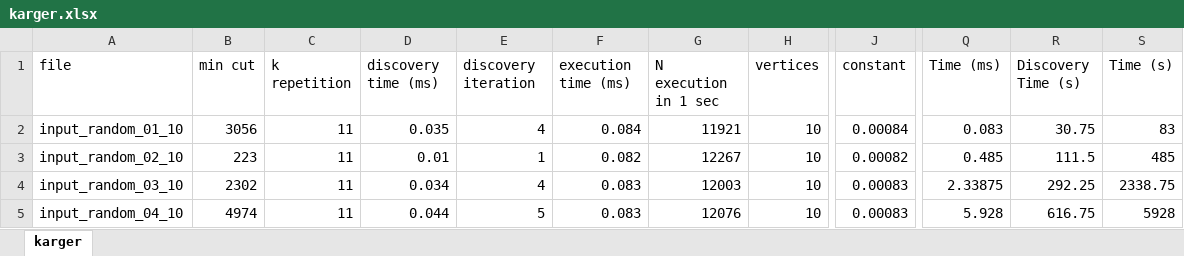
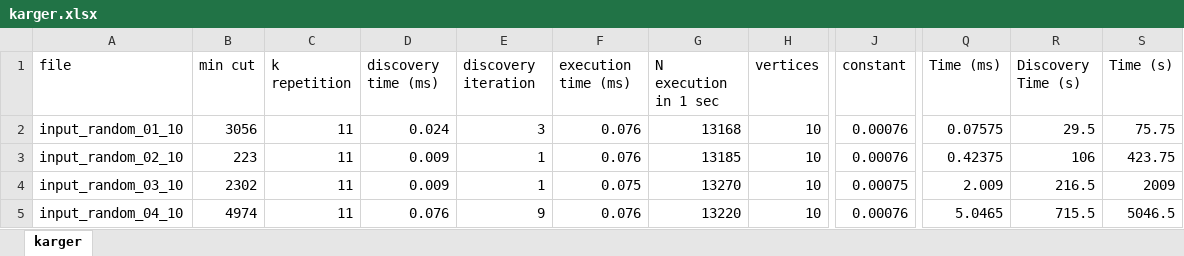
Before and after one commit to Edivad99/AdvancedAlgorithms-assignments, an Excel workbook: third assignment/karger.xlsx, sheet karger, drawn as a sheet; only a part is shown, gaps mark what is left out; values as stored, in another font and other column widths than the file's, no borders; charts and pictures not drawn; the diff covers the shown part only; the diff names each change by its address in the sheet, - before the commit and + after, or states it on an @@ line.

```diff
--- a/third assignment/karger.xlsx (sheet karger)
+++ b/third assignment/karger.xlsx (sheet karger)
-D2 (discovery time (ms)): 0.035
+D2 (discovery time (ms)): 0.024
-E2 (discovery iteration): 4
+E2 (discovery iteration): 3
-F2 (execution time (ms)): 0.084
+F2 (execution time (ms)): 0.076
-G2 (N execution in 1 sec): 11921
+G2 (N execution in 1 sec): 13168
-J2 (constant): 0.00084
+J2 (constant): 0.00076
-Q2 (Time (ms)): 0.083
+Q2 (Time (ms)): 0.07575
-R2 (Discovery Time (s)): 30.75
+R2 (Discovery Time (s)): 29.5
-S2 (Time (s)): 83
+S2 (Time (s)): 75.75
-D3 (discovery time (ms)): 0.01
+D3 (discovery time (ms)): 0.009
-F3 (execution time (ms)): 0.082
+F3 (execution time (ms)): 0.076
-G3 (N execution in 1 sec): 12267
+G3 (N execution in 1 sec): 13185
-J3 (constant): 0.00082
+J3 (constant): 0.00076
-Q3 (Time (ms)): 0.485
+Q3 (Time (ms)): 0.42375
-R3 (Discovery Time (s)): 111.5
+R3 (Discovery Time (s)): 106
-S3 (Time (s)): 485
+S3 (Time (s)): 423.75
-D4 (discovery time (ms)): 0.034
+D4 (discovery time (ms)): 0.009
-E4 (discovery iteration): 4
+E4 (discovery iteration): 1
-F4 (execution time (ms)): 0.083
+F4 (execution time (ms)): 0.075
-G4 (N execution in 1 sec): 12003
+G4 (N execution in 1 sec): 13270
-J4 (constant): 0.00083
+J4 (constant): 0.00075
-Q4 (Time (ms)): 2.33875
+Q4 (Time (ms)): 2.009
-R4 (Discovery Time (s)): 292.25
+R4 (Discovery Time (s)): 216.5
-S4 (Time (s)): 2338.75
+S4 (Time (s)): 2009
-D5 (discovery time (ms)): 0.044
+D5 (discovery time (ms)): 0.076
-E5 (discovery iteration): 5
+E5 (discovery iteration): 9
-F5 (execution time (ms)): 0.083
+F5 (execution time (ms)): 0.076
-G5 (N execution in 1 sec): 12076
+G5 (N execution in 1 sec): 13220
-J5 (constant): 0.00083
+J5 (constant): 0.00076
-Q5 (Time (ms)): 5.928
+Q5 (Time (ms)): 5.0465
-R5 (Discovery Time (s)): 616.75
+R5 (Discovery Time (s)): 715.5
-S5 (Time (s)): 5928
+S5 (Time (s)): 5046.5
```
Also changed, not shown: 278 edited cells elsewhere in this sheet, charts or pictures, 1 other file.
